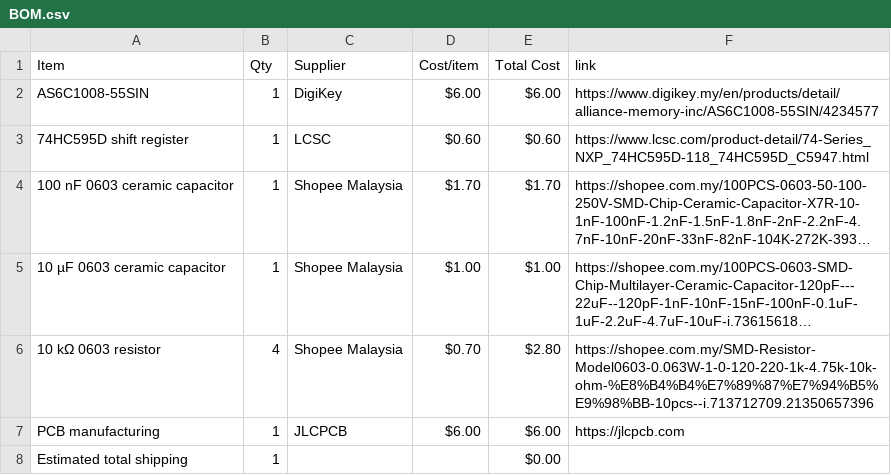
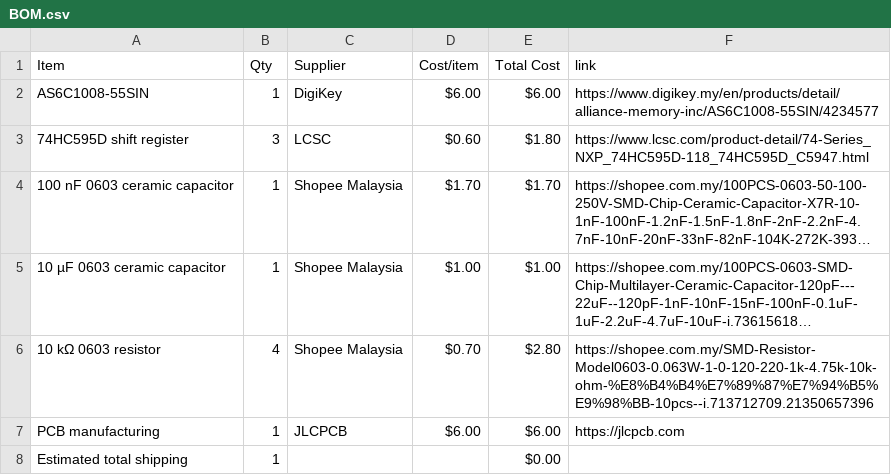
Before and after one commit to JH-2108/M2RAM, a CSV file: BOM.csv, drawn as a sheet; long unchanged cells end in …; the diff names each change by its address in the sheet, - before the commit and + after, or states it on an @@ line.

Commit message:
Sync M2RAM from Half Life

```diff
--- a/BOM.csv
+++ b/BOM.csv
-B3 (Qty): 1
+B3 (Qty): 3
-E3 (Total Cost): $0.60
+E3 (Total Cost): $1.80
```
